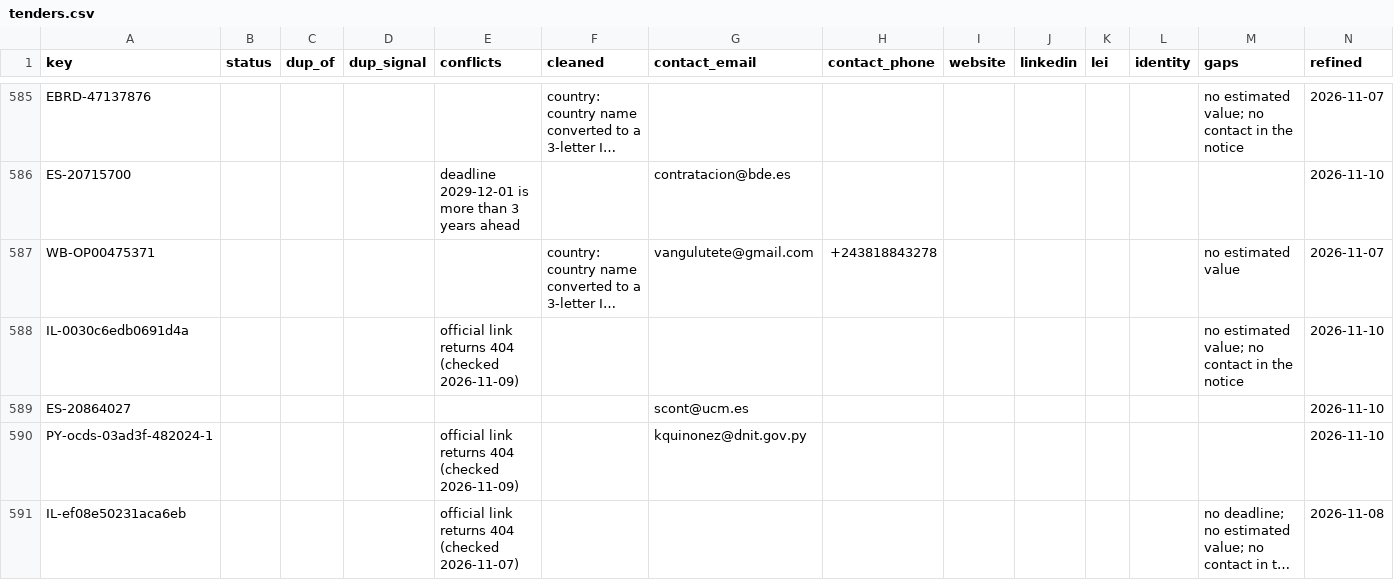
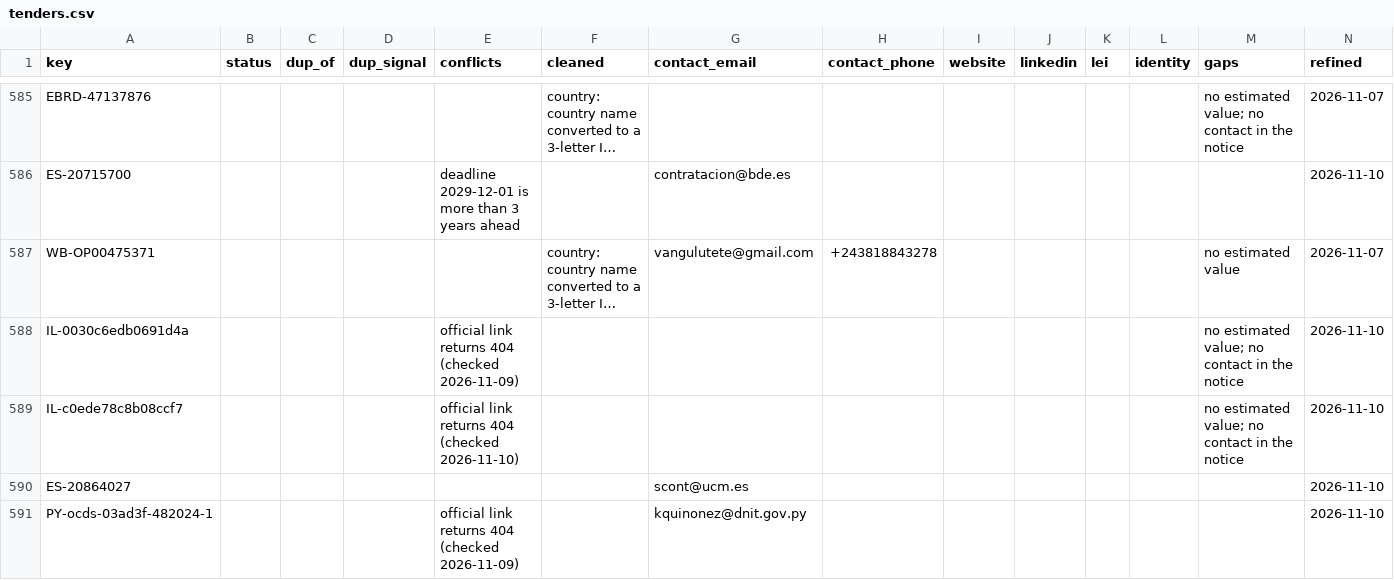
Before and after one commit to etaram/commodity-feeder, a CSV file: data/leads/refined/tenders.csv, drawn as a sheet; only a part is shown, gaps mark what is left out; the shorter side is filled out with more unchanged rows; long unchanged cells end in …; the diff covers the shown part only; the diff names each change by its address in the sheet, - before the commit and + after, or states it on an @@ line.

```diff
--- a/data/leads/refined/tenders.csv
+++ b/data/leads/refined/tenders.csv
+row 589: IL-c0ede78c8b08ccf7 |  |  |  | official link returns 404 (checked 2026-11-10) |  |  |  |  |  |  |  | no estimated value; no contact in the notice | 2026-11-10
```
Also changed, not shown: 18 added rows and 4 edited cells elsewhere in this file, data/leads/refined/importers.csv, 1 other file.
